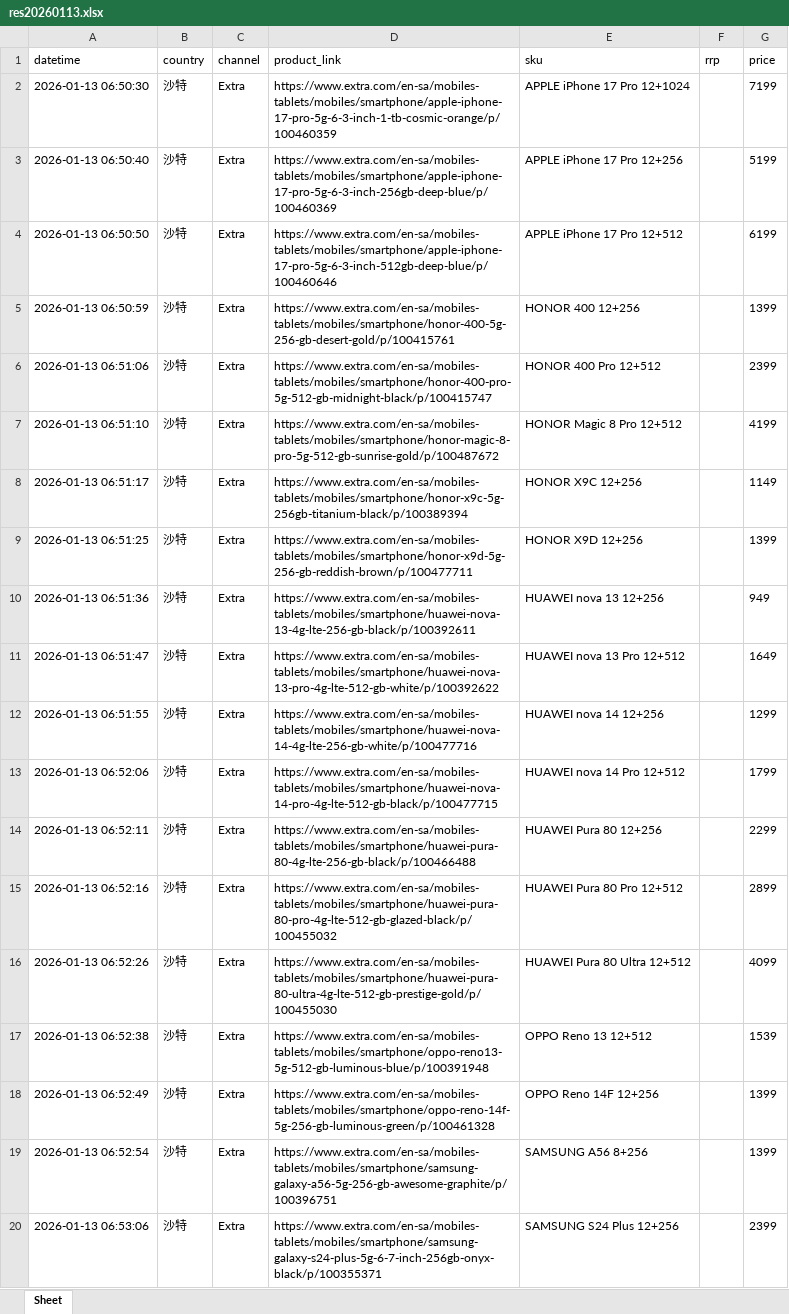
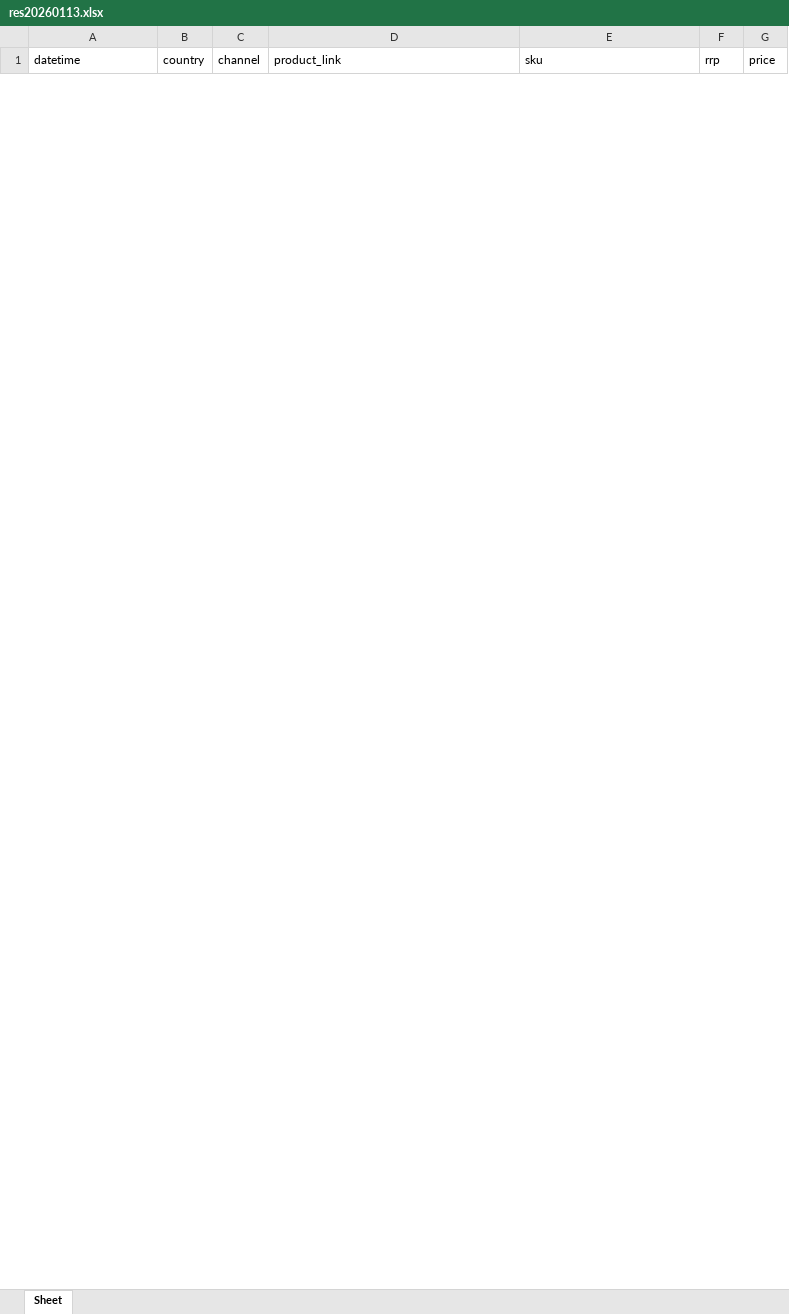
Before and after one commit to seth3838/n8n-res, an Excel workbook: prodinfo/mea/sa/output/res20260113.xlsx, sheet Sheet, drawn as a sheet; only a part is shown; values as stored, in another font and other column widths than the file's, no borders; removed rows and columns are numbered as before the commit, all else as after; the diff covers the shown part only; the diff names each change by its address in the sheet, - before the commit and + after, or states it on an @@ line.

Commit message:
Update res20260113.xlsx

```diff
--- a/prodinfo/mea/sa/output/res20260113.xlsx (sheet Sheet)
+++ b/prodinfo/mea/sa/output/res20260113.xlsx (sheet Sheet)
-row 2: 2026-01-13 06:50:30 | 沙特 | Extra | https://www.extra.com/en-sa/mobiles-tablets/mobiles/smartphone/apple-iphone-17-pro-5g-6-3-inch-1-tb-cosmic-orange/p/100460359 | APPLE iPhone 17 Pro 12+1024 |  | 7199
-row 3: 2026-01-13 06:50:40 | 沙特 | Extra | https://www.extra.com/en-sa/mobiles-tablets/mobiles/smartphone/apple-iphone-17-pro-5g-6-3-inch-256gb-deep-blue/p/100460369 | APPLE iPhone 17 Pro 12+256 |  | 5199
-row 4: 2026-01-13 06:50:50 | 沙特 | Extra | https://www.extra.com/en-sa/mobiles-tablets/mobiles/smartphone/apple-iphone-17-pro-5g-6-3-inch-512gb-deep-blue/p/100460646 | APPLE iPhone 17 Pro 12+512 |  | 6199
-row 5: 2026-01-13 06:50:59 | 沙特 | Extra | https://www.extra.com/en-sa/mobiles-tablets/mobiles/smartphone/honor-400-5g-256-gb-desert-gold/p/100415761 | HONOR 400 12+256 |  | 1399
-row 6: 2026-01-13 06:51:06 | 沙特 | Extra | https://www.extra.com/en-sa/mobiles-tablets/mobiles/smartphone/honor-400-pro-5g-512-gb-midnight-black/p/100415747 | HONOR 400 Pro 12+512 |  | 2399
-row 7: 2026-01-13 06:51:10 | 沙特 | Extra | https://www.extra.com/en-sa/mobiles-tablets/mobiles/smartphone/honor-magic-8-pro-5g-512-gb-sunrise-gold/p/100487672 | HONOR Magic 8 Pro 12+512 |  | 4199
-row 8: 2026-01-13 06:51:17 | 沙特 | Extra | https://www.extra.com/en-sa/mobiles-tablets/mobiles/smartphone/honor-x9c-5g-256gb-titanium-black/p/100389394 | HONOR X9C 12+256 |  | 1149
-row 9: 2026-01-13 06:51:25 | 沙特 | Extra | https://www.extra.com/en-sa/mobiles-tablets/mobiles/smartphone/honor-x9d-5g-256-gb-reddish-brown/p/100477711 | HONOR X9D 12+256 |  | 1399
-row 10: 2026-01-13 06:51:36 | 沙特 | Extra | https://www.extra.com/en-sa/mobiles-tablets/mobiles/smartphone/huawei-nova-13-4g-lte-256-gb-black/p/100392611 | HUAWEI nova 13 12+256 |  | 949
-row 11: 2026-01-13 06:51:47 | 沙特 | Extra | https://www.extra.com/en-sa/mobiles-tablets/mobiles/smartphone/huawei-nova-13-pro-4g-lte-512-gb-white/p/100392622 | HUAWEI nova 13 Pro 12+512 |  | 1649
-row 12: 2026-01-13 06:51:55 | 沙特 | Extra | https://www.extra.com/en-sa/mobiles-tablets/mobiles/smartphone/huawei-nova-14-4g-lte-256-gb-white/p/100477716 | HUAWEI nova 14 12+256 |  | 1299
-row 13: 2026-01-13 06:52:06 | 沙特 | Extra | https://www.extra.com/en-sa/mobiles-tablets/mobiles/smartphone/huawei-nova-14-pro-4g-lte-512-gb-black/p/100477715 | HUAWEI nova 14 Pro 12+512 |  | 1799
-row 14: 2026-01-13 06:52:11 | 沙特 | Extra | https://www.extra.com/en-sa/mobiles-tablets/mobiles/smartphone/huawei-pura-80-4g-lte-256-gb-black/p/100466488 | HUAWEI Pura 80 12+256 |  | 2299
-row 15: 2026-01-13 06:52:16 | 沙特 | Extra | https://www.extra.com/en-sa/mobiles-tablets/mobiles/smartphone/huawei-pura-80-pro-4g-lte-512-gb-glazed-black/p/100455032 | HUAWEI Pura 80 Pro 12+512 |  | 2899
-row 16: 2026-01-13 06:52:26 | 沙特 | Extra | https://www.extra.com/en-sa/mobiles-tablets/mobiles/smartphone/huawei-pura-80-ultra-4g-lte-512-gb-prestige-gold/p/100455030 | HUAWEI Pura 80 Ultra 12+512 |  | 4099
-row 17: 2026-01-13 06:52:38 | 沙特 | Extra | https://www.extra.com/en-sa/mobiles-tablets/mobiles/smartphone/oppo-reno13-5g-512-gb-luminous-blue/p/100391948 | OPPO Reno 13 12+512 |  | 1539
-row 18: 2026-01-13 06:52:49 | 沙特 | Extra | https://www.extra.com/en-sa/mobiles-tablets/mobiles/smartphone/oppo-reno-14f-5g-256-gb-luminous-green/p/100461328 | OPPO Reno 14F 12+256 |  | 1399
-row 19: 2026-01-13 06:52:54 | 沙特 | Extra | https://www.extra.com/en-sa/mobiles-tablets/mobiles/smartphone/samsung-galaxy-a56-5g-256-gb-awesome-graphite/p/100396751 | SAMSUNG A56 8+256 |  | 1399
-row 20: 2026-01-13 06:53:06 | 沙特 | Extra | https://www.extra.com/en-sa/mobiles-tablets/mobiles/smartphone/samsung-galaxy-s24-plus-5g-6-7-inch-256gb-onyx-black/p/100355371 | SAMSUNG S24 Plus 12+256 |  | 2399
```
Also changed, not shown: 2 added rows and 30 removed rows elsewhere in this sheet.
